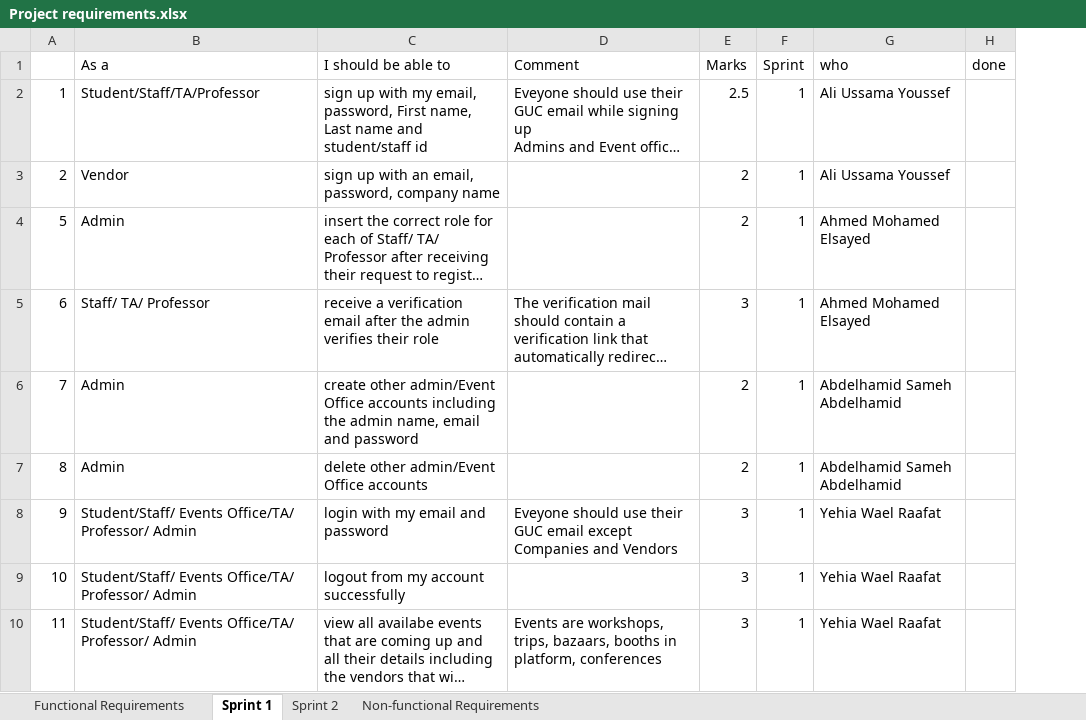
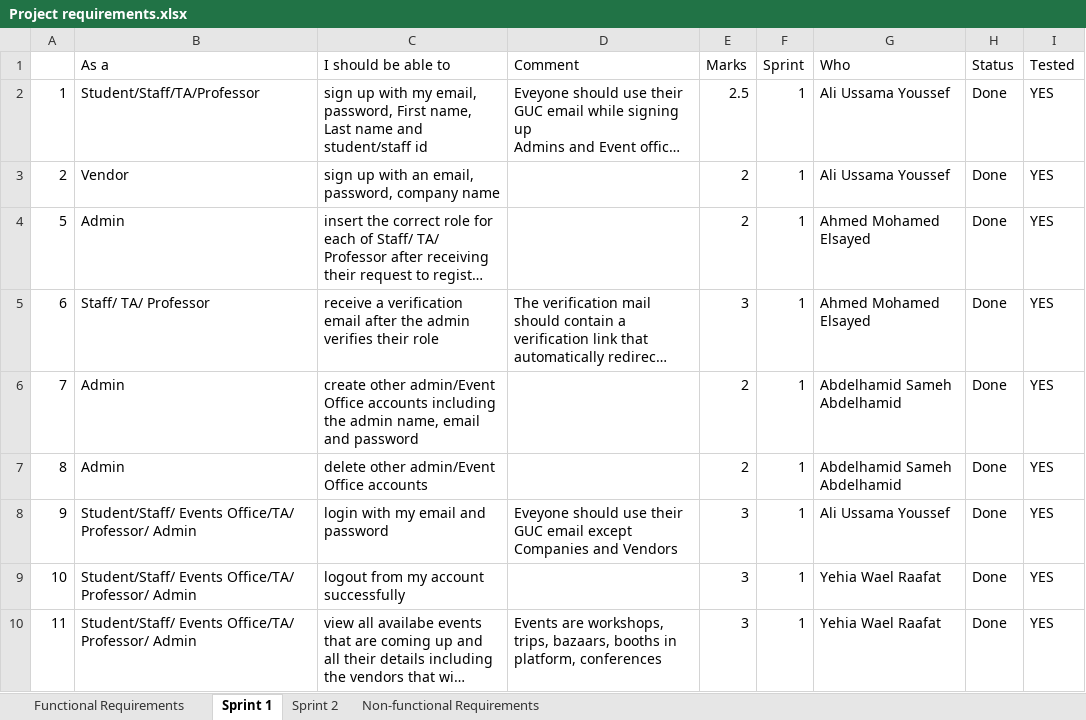
Before and after one commit to AhmedK3019/Zarf-Token, an Excel workbook: Project requirements.xlsx, sheet Sprint 1, drawn as a sheet; only a part is shown; long unchanged cells end in …; values as stored, in another font and other column widths than the file's, no cell formats; charts and pictures and conditional formats not drawn; removed rows and columns are numbered as before the commit, all else as after; the diff names each change by its address in the sheet, - before the commit and + after, or states it on an @@ line.

```diff
--- a/Project requirements.xlsx (sheet Sprint 1)
+++ b/Project requirements.xlsx (sheet Sprint 1)
-column H (done), empty
+column H (Status), rows 2-10: all Done
+column I (Tested), rows 2-10: all YES
-G1: who
+G1: Who
-G8 (Who): Yehia Wael Raafat
+G8 (Who): Ali Ussama Youssef
```
Also changed, not shown: sheet Sprint 2, sheet Functional Requirements, cell formats.
